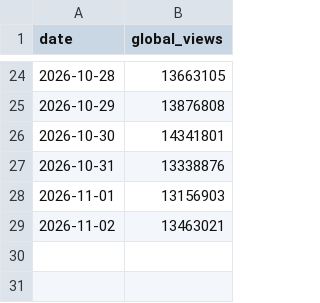
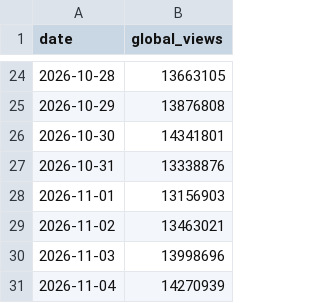
Before and after one commit to manitm204/artist-youtube-view-count-data-analysis, a CSV file: data/charts/ariana_grande.csv, drawn as a sheet; only a part is shown, gaps mark what is left out.

```diff
--- a/data/charts/ariana_grande.csv
+++ b/data/charts/ariana_grande.csv
@@ -29 +29,3 @@ date,global_views
 2026-11-02,13463021
+2026-11-03,13998696
+2026-11-04,14270939
```
Also changed, not shown: data/charts/bad_bunny.csv, data/charts/drake.csv, 4 other files.
